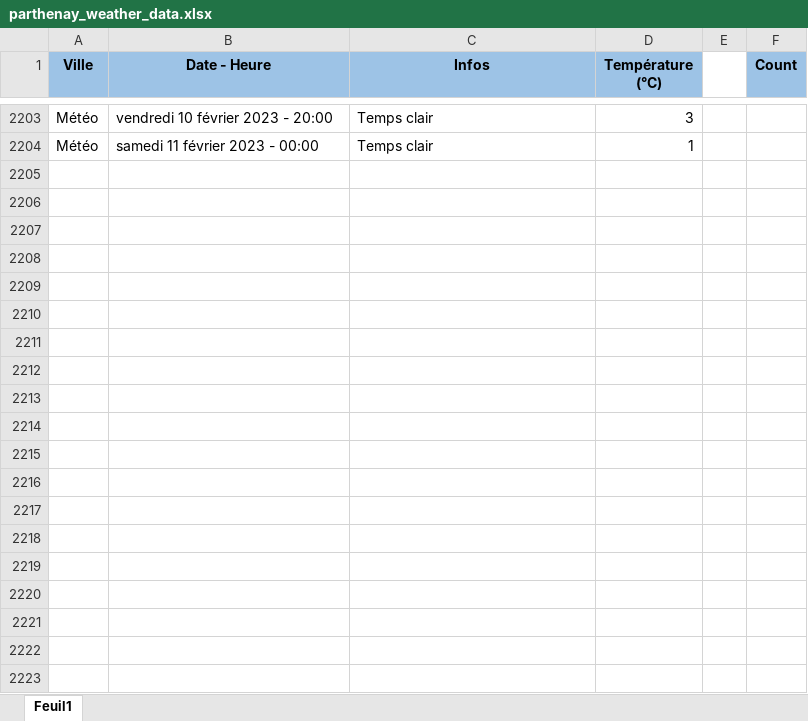
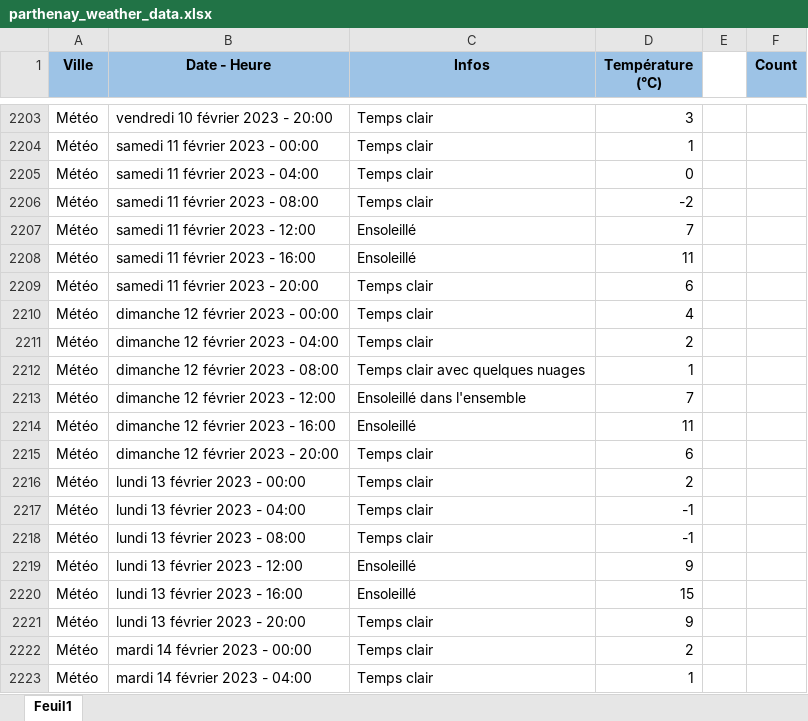
Before and after one commit to GuillaumeM92/La-Bouygue, an Excel workbook: apps/side-apps/weather/parthenay_weather_data.xlsx, sheet Feuil1, drawn as a sheet; only a part is shown, gaps mark what is left out; values as stored, in another font and other column widths than the file's, no borders; the diff covers the shown part only; the diff names each change by its address in the sheet, - before the commit and + after, or states it on an @@ line.

Commit message:
updated weather data

```diff
--- a/apps/side-apps/weather/parthenay_weather_data.xlsx (sheet Feuil1)
+++ b/apps/side-apps/weather/parthenay_weather_data.xlsx (sheet Feuil1)
+row 2205: Météo | samedi 11 février 2023 - 04:00 | Temps clair | 0
+row 2206: Météo | samedi 11 février 2023 - 08:00 | Temps clair | -2
+row 2207: Météo | samedi 11 février 2023 - 12:00 | Ensoleillé | 7
+row 2208: Météo | samedi 11 février 2023 - 16:00 | Ensoleillé | 11
+row 2209: Météo | samedi 11 février 2023 - 20:00 | Temps clair | 6
+row 2210: Météo | dimanche 12 février 2023 - 00:00 | Temps clair | 4
+row 2211: Météo | dimanche 12 février 2023 - 04:00 | Temps clair | 2
+row 2212: Météo | dimanche 12 février 2023 - 08:00 | Temps clair avec quelques nuages | 1
+row 2213: Météo | dimanche 12 février 2023 - 12:00 | Ensoleillé dans l'ensemble | 7
+row 2214: Météo | dimanche 12 février 2023 - 16:00 | Ensoleillé | 11
+row 2215: Météo | dimanche 12 février 2023 - 20:00 | Temps clair | 6
+row 2216: Météo | lundi 13 février 2023 - 00:00 | Temps clair | 2
+row 2217: Météo | lundi 13 février 2023 - 04:00 | Temps clair | -1
+row 2218: Météo | lundi 13 février 2023 - 08:00 | Temps clair | -1
+row 2219: Météo | lundi 13 février 2023 - 12:00 | Ensoleillé | 9
+row 2220: Météo | lundi 13 février 2023 - 16:00 | Ensoleillé | 15
+row 2221: Météo | lundi 13 février 2023 - 20:00 | Temps clair | 9
+row 2222: Météo | mardi 14 février 2023 - 00:00 | Temps clair | 2
+row 2223: Météo | mardi 14 février 2023 - 04:00 | Temps clair | 1
```
Also changed, not shown: 23 added rows and 1 edited cell elsewhere in this sheet.
